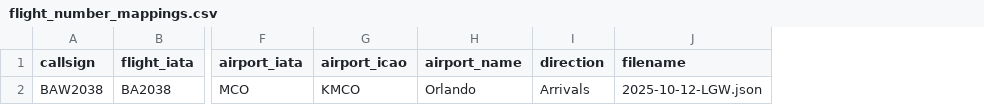
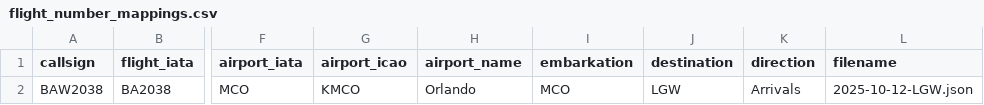
Before and after one commit to davewalker5/ADS-B-BaseStationReader, a CSV file: src/BaseStationReader.Tests/flight_number_mappings.csv, drawn as a sheet; only a part is shown, gaps mark what is left out; the diff names each change by its address in the sheet, - before the commit and + after, or states it on an @@ line.

Commit message:
Create flights from the mapping data as a last-chance fallback

```diff
--- a/src/BaseStationReader.Tests/flight_number_mappings.csv
+++ b/src/BaseStationReader.Tests/flight_number_mappings.csv
+column I (embarkation), row 2: MCO
+column J (destination), row 2: LGW
```
Also changed, not shown: 40 other files.
